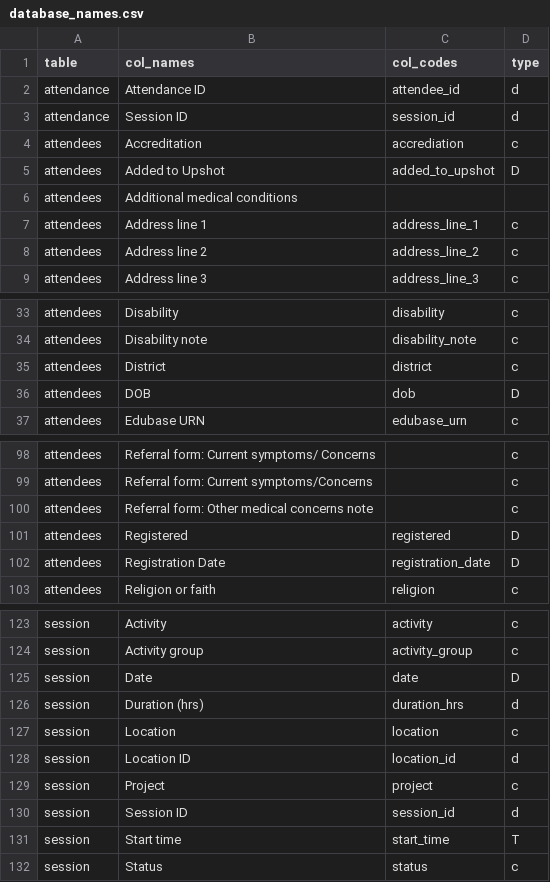
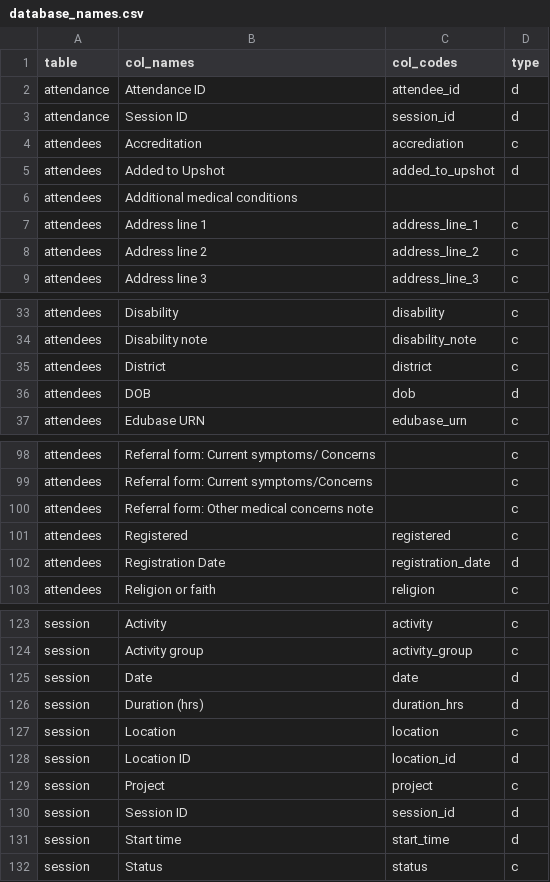
Before and after one commit to caldwellst/fightr, a CSV file: data-raw/database_names.csv, drawn as a sheet; only a part is shown, gaps mark what is left out.

Commit message:
Update database names file

```diff
--- a/data-raw/database_names.csv
+++ b/data-raw/database_names.csv
@@ -4,3 +4,3 @@ attendance,Session ID,session_id,d
 attendees,Accreditation,accrediation,c
-attendees,Added to Upshot,added_to_upshot,D
+attendees,Added to Upshot,added_to_upshot,d
 attendees,Additional medical conditions,,
@@ -35,3 +35,3 @@ attendees,Disability note,disability_note,c
 attendees,District,district,c
-attendees,DOB,dob,D
+attendees,DOB,dob,d
 attendees,Edubase URN,edubase_urn,c
@@ -100,4 +100,4 @@ attendees,Referral form: Current symptoms/Concerns,,c
 attendees,Referral form: Other medical concerns note,,c
-attendees,Registered,registered,D
-attendees,Registration Date,registration_date,D
+attendees,Registered,registered,c
+attendees,Registration Date,registration_date,d
 attendees,Religion or faith,religion,c
@@ -124,3 +124,3 @@ session,Activity,activity,c
 session,Activity group,activity_group,c
-session,Date,date,D
+session,Date,date,d
 session,Duration (hrs),duration_hrs,d
@@ -130,3 +130,3 @@ session,Project,project,c
 session,Session ID,session_id,d
-session,Start time,start_time,T
+session,Start time,start_time,d
 session,Status,status,c
```
Also changed, not shown: 1 other file.
